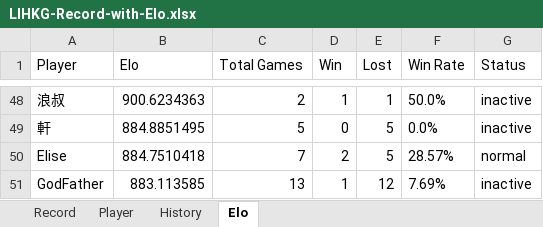
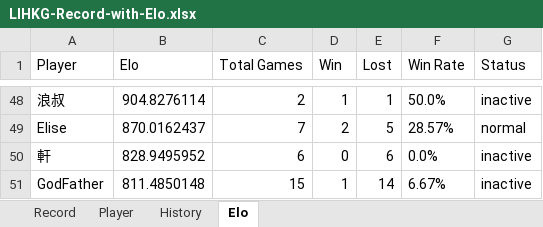
Before and after one commit to ansonli0521/go, an Excel workbook: elo/LIHKG-Record-with-Elo.xlsx, sheet Elo, drawn as a sheet; only a part is shown, gaps mark what is left out; values as stored, in another font and other column widths than the file's, no borders; removed rows and columns are numbered as before the commit, all else as after; the diff covers the shown part only; the diff names each change by its address in the sheet, - before the commit and + after, or states it on an @@ line.

```diff
--- a/elo/LIHKG-Record-with-Elo.xlsx (sheet Elo)
+++ b/elo/LIHKG-Record-with-Elo.xlsx (sheet Elo)
-B48 (Elo): 900.6234363
+B48 (Elo): 904.8276114
-row 49: 軒 | 884.8851495 | 5 | 0 | 5 | 0.0% | inactive
-B49 (Elo): 884.7510418
+B49 (Elo): 870.0162437
+row 50: 軒 | 828.9495952 | 6 | 0 | 6 | 0.0% | inactive
-B51 (Elo): 883.113585
+B51 (Elo): 811.4850148
-C51 (Total Games): 13
+C51 (Total Games): 15
-E51 (Lost): 12
+E51 (Lost): 14
-F51 (Win Rate): 7.69%
+F51 (Win Rate): 6.67%
```
Also changed, not shown: 10 added rows, 10 removed rows and 45 edited cells elsewhere in this sheet, sheet History.
